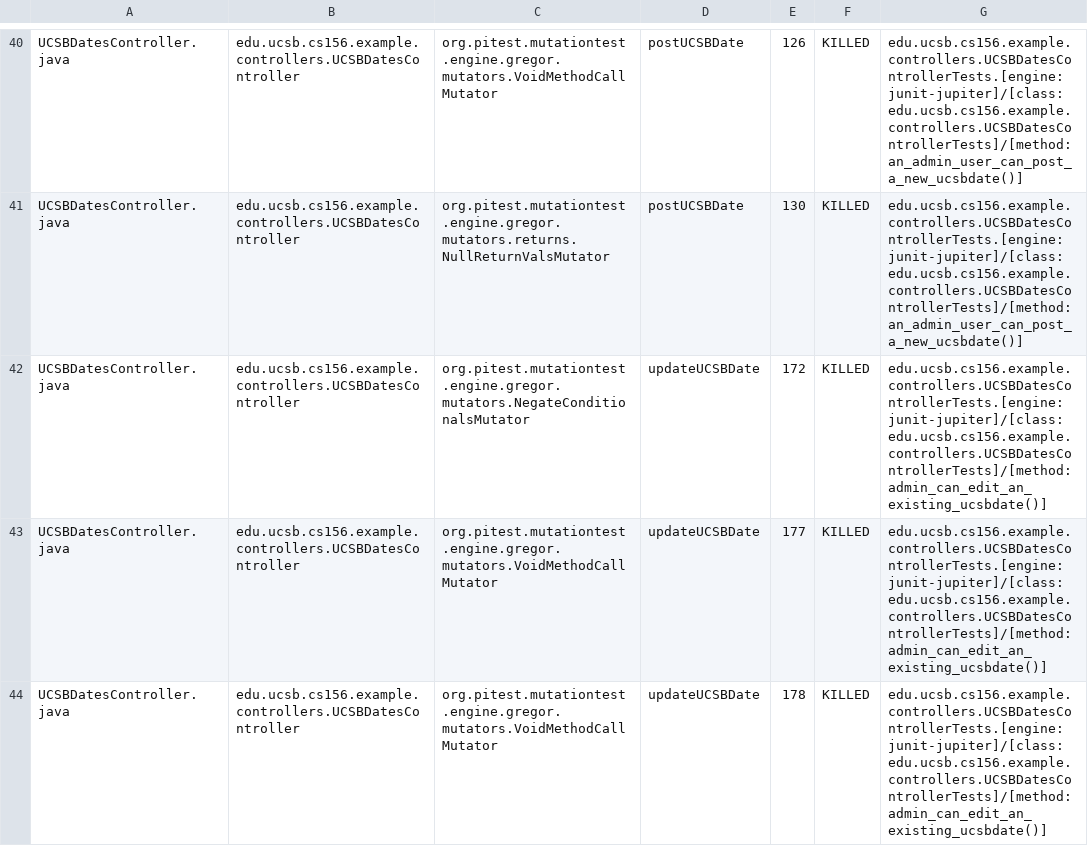
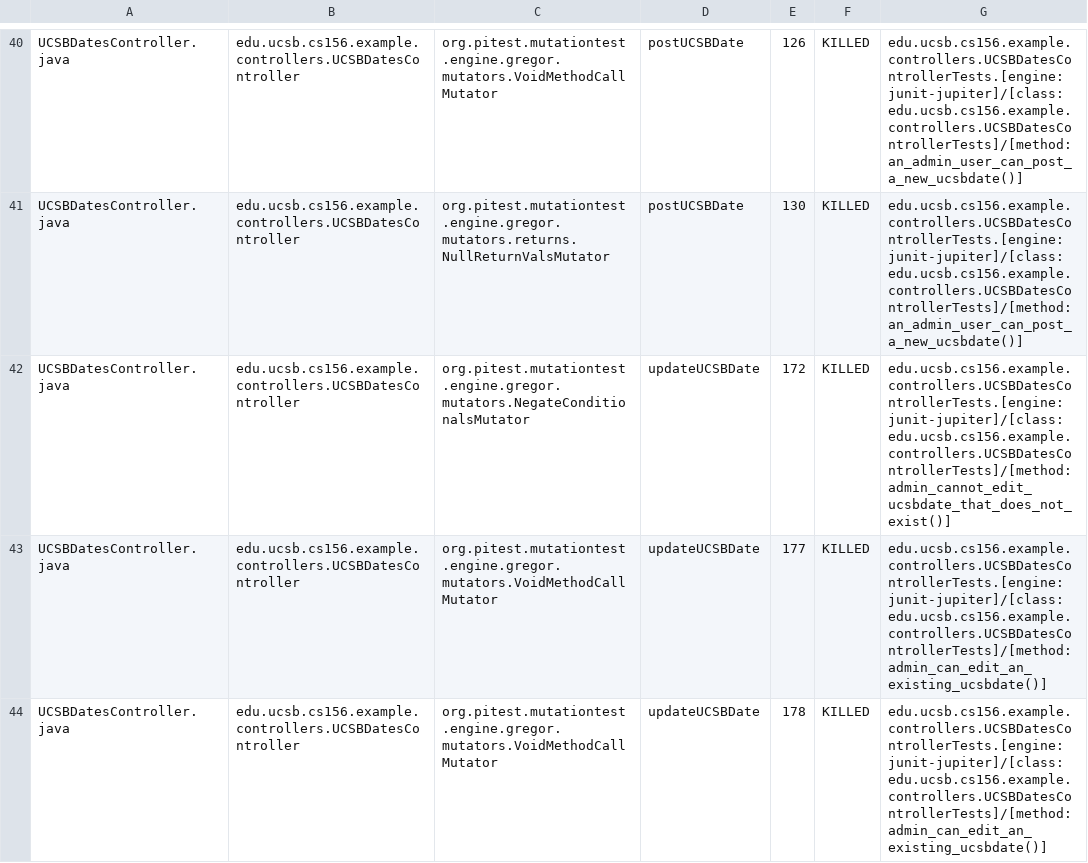
Before and after one commit to ucsb-cs156-f26/jpa03-eku24, a CSV file: pitest/mutations.csv, drawn as a sheet; only a part is shown, gaps mark what is left out.

Commit message:
Deploying to gh-pages from @ ucsb-cs156-f26/jpa03-eku24@102616cdd7de2ca18c77cd75e386760ba4127457 🚀

```diff
--- a/pitest/mutations.csv
+++ b/pitest/mutations.csv
@@ -41,3 +41,3 @@ UCSBDatesController.java,edu.ucsb.cs156.example.controllers.UCSBDatesController,
 UCSBDatesController.java,edu.ucsb.cs156.example.controllers.UCSBDatesController,org.pitest.mutationtest.engine.gregor.mutators.returns.NullReturnValsMutator,postUCSBDate,130,KILLED,edu.ucsb.cs156.example.controllers.UCSBDatesControllerTests.[engine:junit-jupiter]/[class:edu.ucsb.cs156.example.controllers.UCSBDatesControllerTests]/[method:an_admin_user_can_post_a_new_ucsbdate()]
-UCSBDatesController.java,edu.ucsb.cs156.example.controllers.UCSBDatesController,org.pitest.mutationtest.engine.gregor.mutators.NegateConditionalsMutator,updateUCSBDate,172,KILLED,edu.ucsb.cs156.example.controllers.UCSBDatesControllerTests.[engine:junit-jupiter]/[class:edu.ucsb.cs156.example.controllers.UCSBDatesControllerTests]/[method:admin_can_edit_an_existing_ucsbdate()]
+UCSBDatesController.java,edu.ucsb.cs156.example.controllers.UCSBDatesController,org.pitest.mutationtest.engine.gregor.mutators.NegateConditionalsMutator,updateUCSBDate,172,KILLED,edu.ucsb.cs156.example.controllers.UCSBDatesControllerTests.[engine:junit-jupiter]/[class:edu.ucsb.cs156.example.controllers.UCSBDatesControllerTests]/[method:admin_cannot_edit_ucsbdate_that_does_not_exist()]
 UCSBDatesController.java,edu.ucsb.cs156.example.controllers.UCSBDatesController,org.pitest.mutationtest.engine.gregor.mutators.VoidMethodCallMutator,updateUCSBDate,177,KILLED,edu.ucsb.cs156.example.controllers.UCSBDatesControllerTests.[engine:junit-jupiter]/[class:edu.ucsb.cs156.example.controllers.UCSBDatesControllerTests]/[method:admin_can_edit_an_existing_ucsbdate()]
```
Also changed, not shown: 11 other files.
